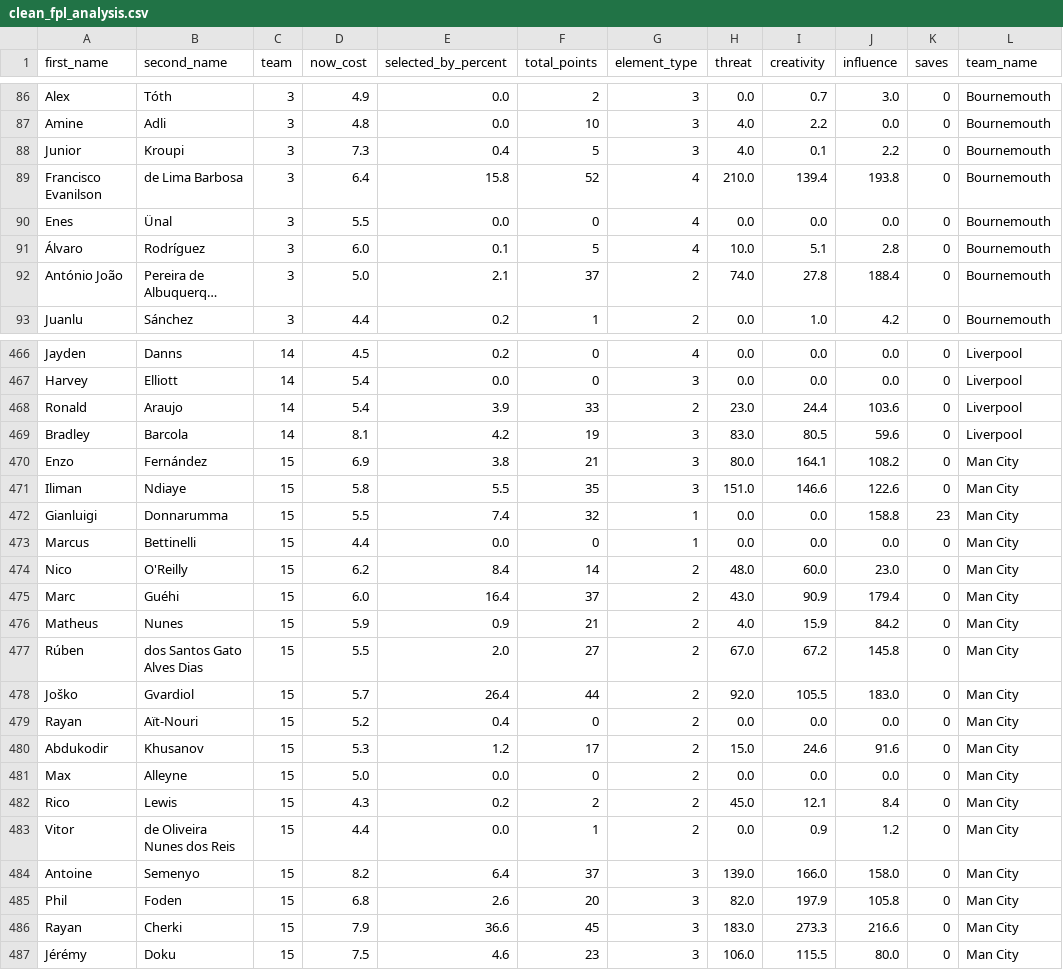
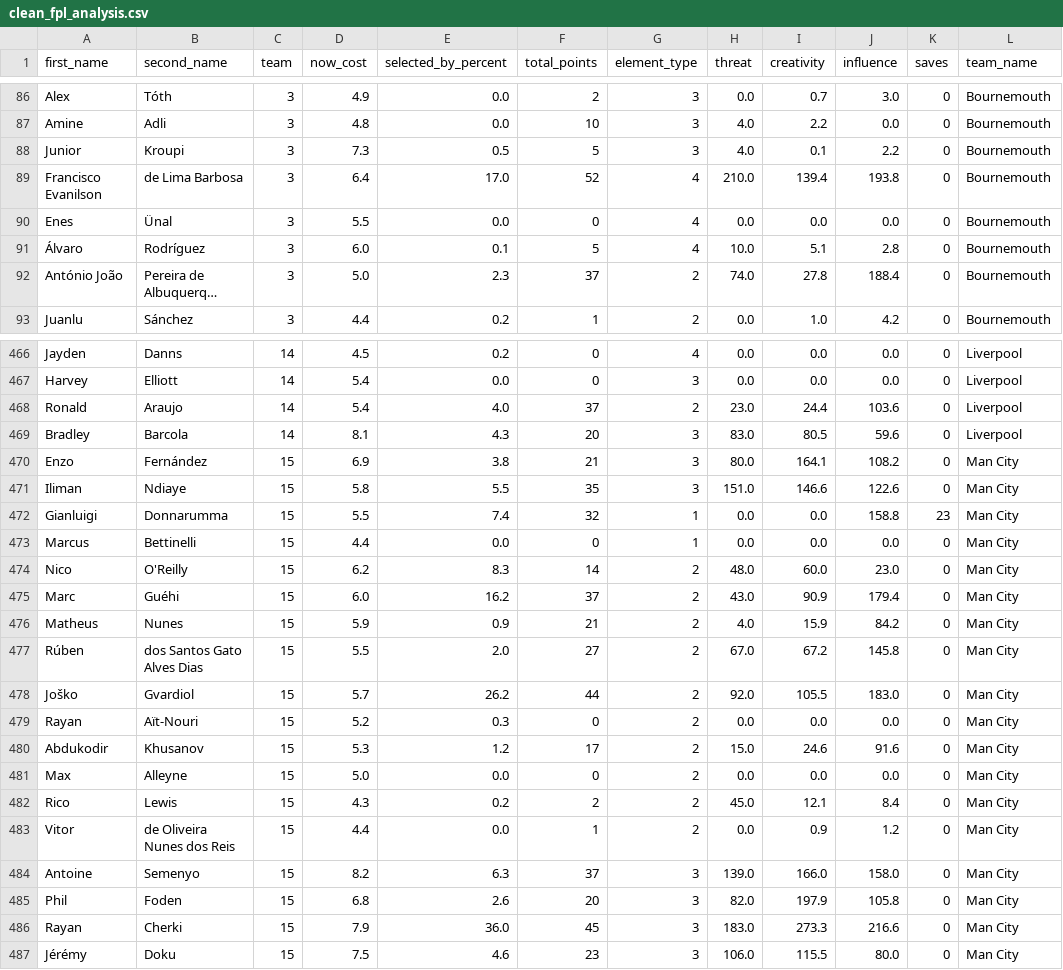
Before and after one commit to magdysayed/Fantasy-Premier-League-FPL-Analytics, a CSV file: clean_fpl_analysis.csv, drawn as a sheet; only a part is shown, gaps mark what is left out; long unchanged cells end in …; the diff covers the shown part only; the diff names each change by its address in the sheet, - before the commit and + after, or states it on an @@ line.

```diff
--- a/clean_fpl_analysis.csv
+++ b/clean_fpl_analysis.csv
-E88 (selected_by_percent): 0.4
+E88 (selected_by_percent): 0.5
-E89 (selected_by_percent): 15.8
+E89 (selected_by_percent): 17.0
-E92 (selected_by_percent): 2.1
+E92 (selected_by_percent): 2.3
-E468 (selected_by_percent): 3.9
+E468 (selected_by_percent): 4.0
-F468 (total_points): 33
+F468 (total_points): 37
-E469 (selected_by_percent): 4.2
+E469 (selected_by_percent): 4.3
-F469 (total_points): 19
+F469 (total_points): 20
-E474 (selected_by_percent): 8.4
+E474 (selected_by_percent): 8.3
-E475 (selected_by_percent): 16.4
+E475 (selected_by_percent): 16.2
-E478 (selected_by_percent): 26.4
+E478 (selected_by_percent): 26.2
-E479 (selected_by_percent): 0.4
+E479 (selected_by_percent): 0.3
-E484 (selected_by_percent): 6.4
+E484 (selected_by_percent): 6.3
-E486 (selected_by_percent): 36.6
+E486 (selected_by_percent): 36.0
```
Also changed, not shown: 106 edited cells elsewhere in this file.
